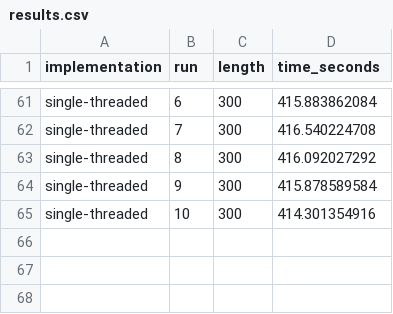
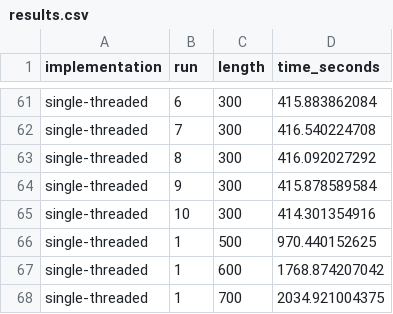
Before and after one commit to louiesinadjan/escg, a CSV file: single-threaded-escg/results.csv, drawn as a sheet; only a part is shown, gaps mark what is left out; the diff names each change by its address in the sheet, - before the commit and + after, or states it on an @@ line.

Commit message:
results

```diff
--- a/single-threaded-escg/results.csv
+++ b/single-threaded-escg/results.csv
+row 66: single-threaded | 1 | 500 | 970.440152625
+row 67: single-threaded | 1 | 600 | 1768.874207042
+row 68: single-threaded | 1 | 700 | 2034.921004375
```
Also changed, not shown: 1 other file.
